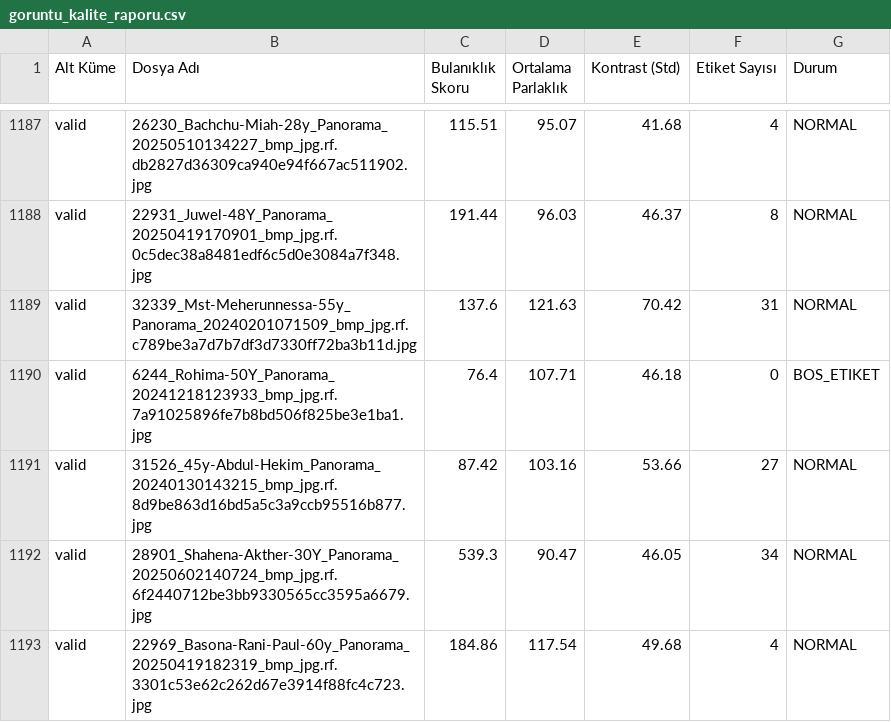
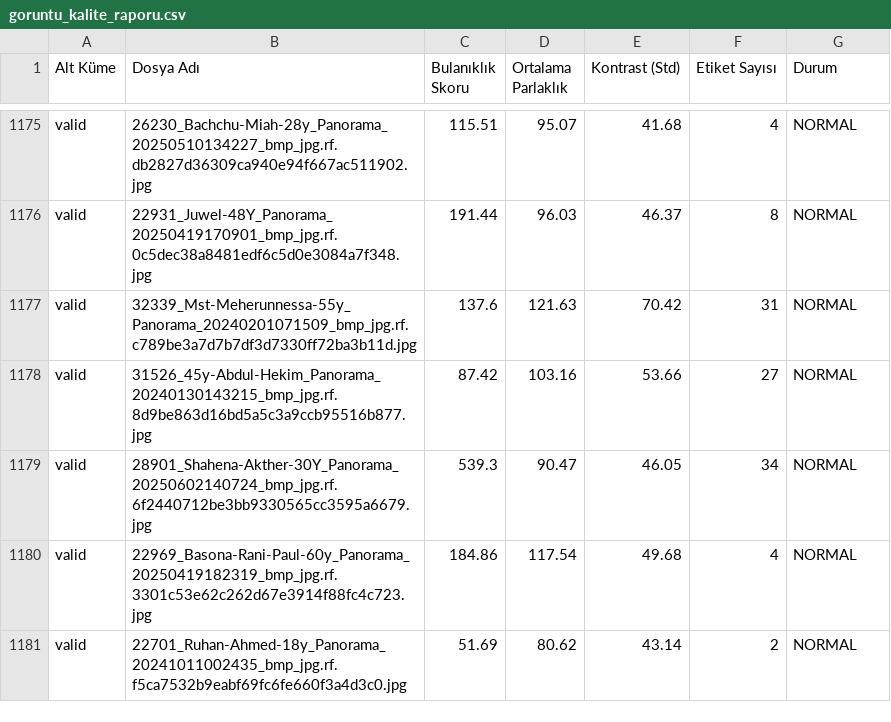
Before and after one commit to irembagcivan/DentalOPG, a CSV file: goruntu_kalite_raporu.csv, drawn as a sheet; only a part is shown, gaps mark what is left out; the shorter side is filled out with more unchanged rows; the diff covers the shown part only.

```diff
--- a/goruntu_kalite_raporu.csv
+++ b/goruntu_kalite_raporu.csv
@@ -1189,3 +1177,2 @@ valid,22931_Juwel-48Y_Panorama_20250419170901_bmp_jpg.rf.0c5dec38a8481edf6c5d0e3
 valid,32339_Mst-Meherunnessa-55y_Panorama_20240201071509_bmp_jpg.rf.c789be3a7d7b7df3d7330ff72ba3b11d.jpg,137.6,121.63,70.42,31,NORMAL
-valid,6244_Rohima-50Y_Panorama_20241218123933_bmp_jpg.rf.7a91025896fe7b8bd506f825be3e1ba1.jpg,76.4,107.71,46.18,0,BOS_ETIKET
 valid,31526_45y-Abdul-Hekim_Panorama_20240130143215_bmp_jpg.rf.8d9be863d16bd5a5c3a9ccb95516b877.jpg,87.42,103.16,53.66,27,NORMAL
```
Also changed, not shown: 21 removed rows elsewhere in this file, 5 other files.
